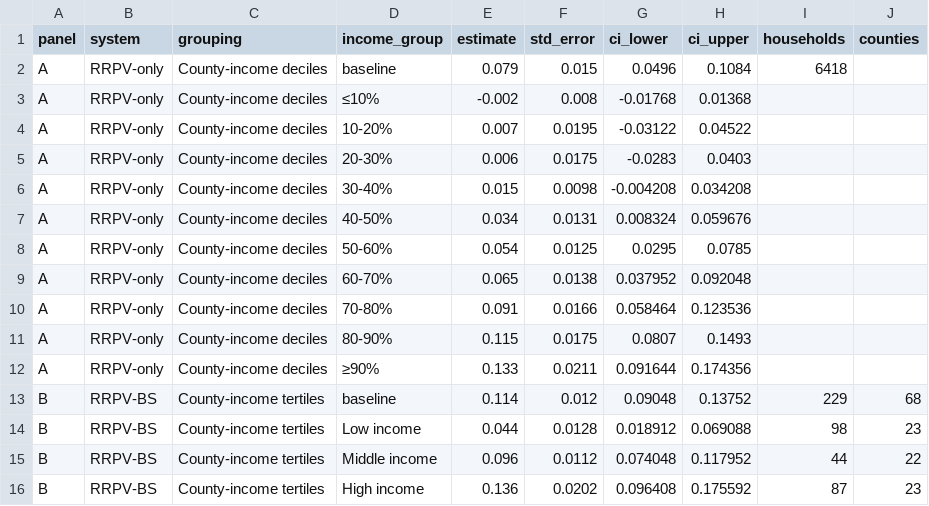
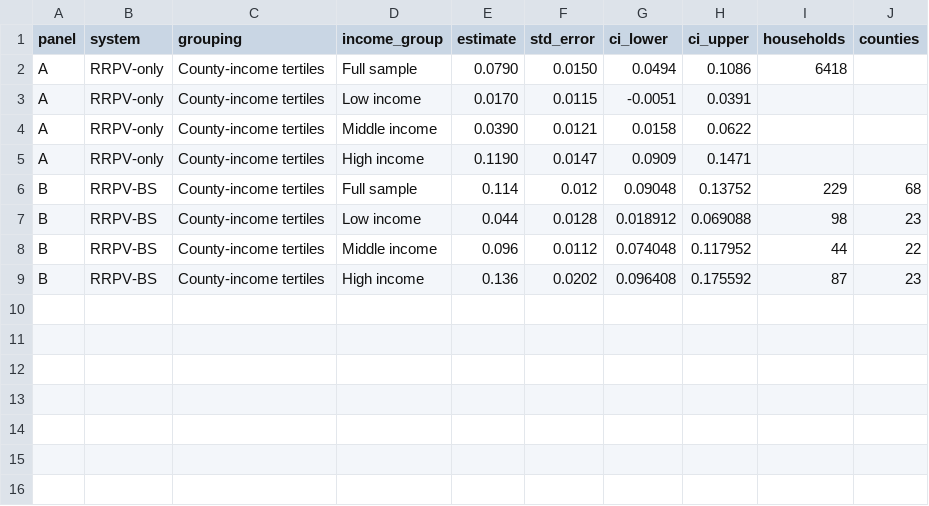
Before and after one commit to ShunlinJIN/Climate-solar-rooftop-adoption, a CSV file: data/non-confidential/aggregate_supplementary/supp_table31.csv, drawn as a sheet.

```diff
--- a/data/non-confidential/aggregate_supplementary/supp_table31.csv
+++ b/data/non-confidential/aggregate_supplementary/supp_table31.csv
@@ -1,14 +1,7 @@
 panel,system,grouping,income_group,estimate,std_error,ci_lower,ci_upper,households,counties
-A,RRPV-only,County-income deciles,baseline,0.079,0.015,0.0496,0.1084,6418,
-A,RRPV-only,County-income deciles,≤10%,-0.002,0.008,-0.01768,0.01368,,
-A,RRPV-only,County-income deciles,10-20%,0.007,0.0195,-0.03122,0.04522,,
-A,RRPV-only,County-income deciles,20-30%,0.006,0.0175,-0.0283,0.0403,,
-A,RRPV-only,County-income deciles,30-40%,0.015,0.0098,-0.004208,0.034208,,
-A,RRPV-only,County-income deciles,40-50%,0.034,0.0131,0.008324,0.059676,,
-A,RRPV-only,County-income deciles,50-60%,0.054,0.0125,0.0295,0.0785,,
-A,RRPV-only,County-income deciles,60-70%,0.065,0.0138,0.037952,0.092048,,
-A,RRPV-only,County-income deciles,70-80%,0.091,0.0166,0.058464,0.123536,,
-A,RRPV-only,County-income deciles,80-90%,0.115,0.0175,0.0807,0.1493,,
-A,RRPV-only,County-income deciles,≥90%,0.133,0.0211,0.091644,0.174356,,
-B,RRPV-BS,County-income tertiles,baseline,0.114,0.012,0.09048,0.13752,229,68
+A,RRPV-only,County-income tertiles,Full sample,0.0790,0.0150,0.0494,0.1086,6418,
+A,RRPV-only,County-income tertiles,Low income,0.0170,0.0115,-0.0051,0.0391,,
+A,RRPV-only,County-income tertiles,Middle income,0.0390,0.0121,0.0158,0.0622,,
+A,RRPV-only,County-income tertiles,High income,0.1190,0.0147,0.0909,0.1471,,
+B,RRPV-BS,County-income tertiles,Full sample,0.114,0.012,0.09048,0.13752,229,68
 B,RRPV-BS,County-income tertiles,Low income,0.044,0.0128,0.018912,0.069088,98,23
```
Also changed, not shown: PACKAGE_MANIFEST.csv, data/non-confidential/aggregate_main/figure1_plot_data.csv, 46 other files.
